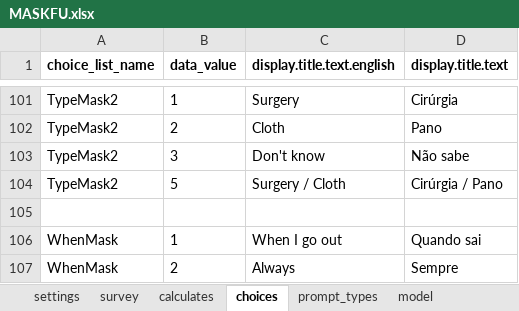
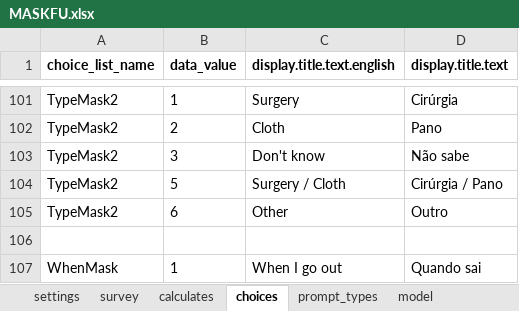
Before and after one commit to sarahstou/MASKCOVID, an Excel workbook: app/config/tables/MASKFU/Forms/MASKFU/MASKFU.xlsx, sheet choices, drawn as a sheet; only a part is shown, gaps mark what is left out; the shorter side is filled out with more unchanged rows; values as stored, in another font and other column widths than the file's, no borders; the diff names each change by its address in the sheet, - before the commit and + after, or states it on an @@ line.

```diff
--- a/app/config/tables/MASKFU/Forms/MASKFU/MASKFU.xlsx (sheet choices)
+++ b/app/config/tables/MASKFU/Forms/MASKFU/MASKFU.xlsx (sheet choices)
+row 105: TypeMask2 | 6 | Other | Outro
```
Also changed, not shown: 3 other files.
